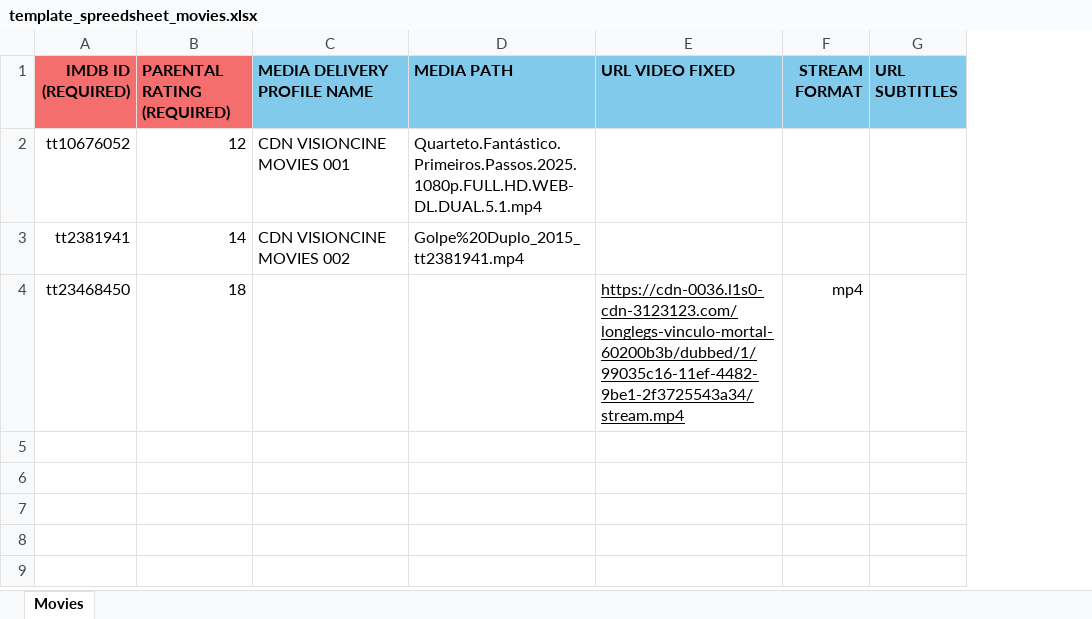
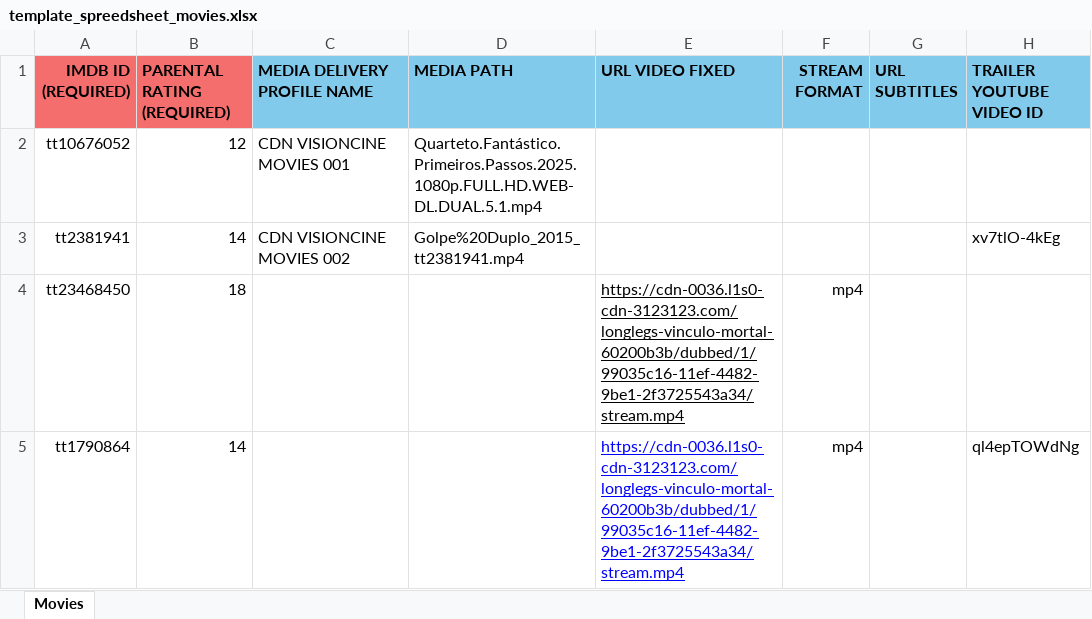
Before and after one commit to GilbertSilvaa/XerifeTv.CMS, an Excel workbook: XerifeTv.CMS/wwwroot/templates/template_spreedsheet_movies.xlsx, sheet Movies, drawn as a sheet; values as stored, in another font and other column widths than the file's, no borders; charts and pictures not drawn; the diff names each change by its address in the sheet, - before the commit and + after, or states it on an @@ line.

Commit message:
:sparkles: feat: adds YouTube trailer support to movies.
Includes the TrailerVideoYoutubeId property in entities, DTOs, and movie imports. Updates the spreadsheet template to include a new trailer column. Adds a field and script to the form to extract the YouTube video ID. Corrects the MovieService name and makes formatting adjustments.

```diff
--- a/XerifeTv.CMS/wwwroot/templates/template_spreedsheet_movies.xlsx (sheet Movies)
+++ b/XerifeTv.CMS/wwwroot/templates/template_spreedsheet_movies.xlsx (sheet Movies)
+column H (TRAILER YOUTUBE VIDEO ID), row 3: xv7tlO-4kEg
+row 5: tt1790864 | 14 |  |  | https://cdn-0036.l1s0-cdn-3123123.com/longlegs-vinculo-mortal-60200b3b/dubbed/1/99035c16-11ef-4482-9be1-2f3725543a34/stream.mp4 | mp4 |  | ql4epTOWdNg
```
Also changed, not shown: 9 other files.
